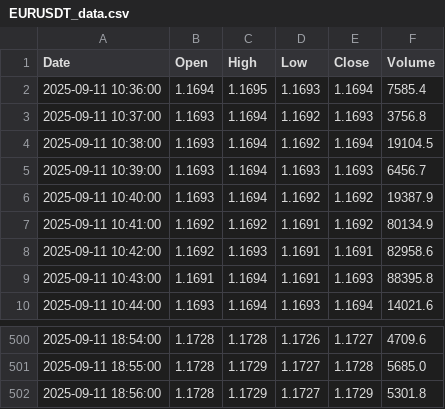
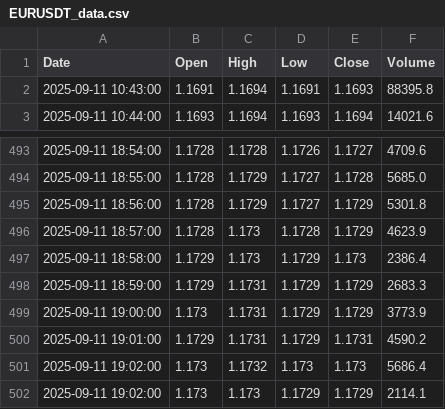
Before and after one commit to jadelmag/forex-trader-bot, a CSV file: trading_view/trade_view_csv/EURUSDT_data.csv, drawn as a sheet; only a part is shown, gaps mark what is left out.

```diff
--- a/trading_view/trade_view_csv/EURUSDT_data.csv
+++ b/trading_view/trade_view_csv/EURUSDT_data.csv
@@ -1,9 +1,2 @@
 Date,Open,High,Low,Close,Volume
-2025-09-11 10:36:00,1.1694,1.1695,1.1693,1.1694,7585.4
-2025-09-11 10:37:00,1.1693,1.1694,1.1692,1.1693,3756.8
-2025-09-11 10:38:00,1.1693,1.1694,1.1692,1.1694,19104.5
-2025-09-11 10:39:00,1.1693,1.1694,1.1693,1.1693,6456.7
-2025-09-11 10:40:00,1.1693,1.1694,1.1692,1.1692,19387.9
-2025-09-11 10:41:00,1.1692,1.1692,1.1691,1.1692,80134.9
-2025-09-11 10:42:00,1.1692,1.1693,1.1691,1.1691,82958.6
 2025-09-11 10:43:00,1.1691,1.1694,1.1691,1.1693,88395.8
@@ -502 +495,8 @@ Date,Open,High,Low,Close,Volume
 2025-09-11 18:56:00,1.1728,1.1729,1.1727,1.1729,5301.8
+2025-09-11 18:57:00,1.1728,1.173,1.1728,1.1729,4623.9
+2025-09-11 18:58:00,1.1729,1.173,1.1729,1.173,2386.4
+2025-09-11 18:59:00,1.1729,1.1731,1.1729,1.1729,2683.3
+2025-09-11 19:00:00,1.173,1.1731,1.1729,1.1729,3773.9
+2025-09-11 19:01:00,1.1729,1.1731,1.1729,1.1731,4590.2
+2025-09-11 19:02:00,1.173,1.1732,1.173,1.173,5686.4
+2025-09-11 19:02:00,1.173,1.173,1.1729,1.1729,2114.1
```
Also changed, not shown: 2 other files.
